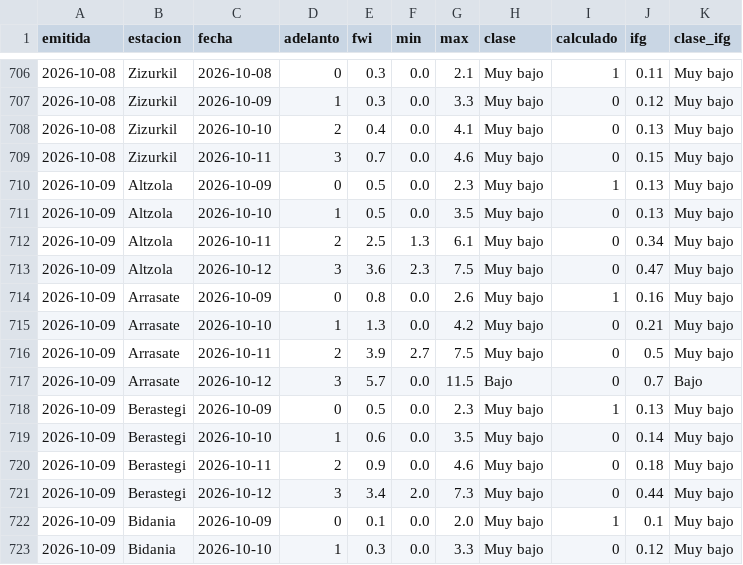
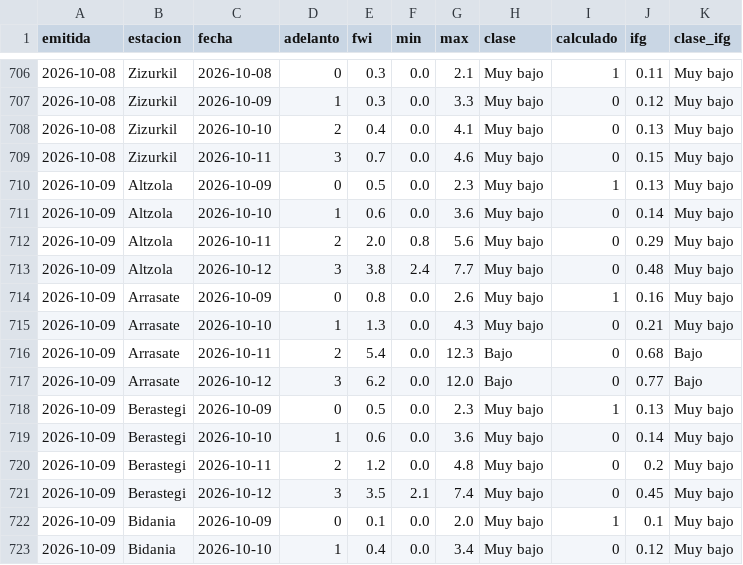
Before and after one commit to irratiamendiak/panel-fwi, a CSV file: datos/previsiones.csv, drawn as a sheet; only a part is shown, gaps mark what is left out; the diff covers the shown part only.

Commit message:
Actualiza datos FWI 2026-10-09

```diff
--- a/datos/previsiones.csv
+++ b/datos/previsiones.csv
@@ -710,14 +710,14 @@ emitida,estacion,fecha,adelanto,fwi,min,max,clase,calculado,ifg,clase_ifg
 2026-10-09,Altzola,2026-10-09,0,0.5,0.0,2.3,Muy bajo,1,0.13,Muy bajo
-2026-10-09,Altzola,2026-10-10,1,0.5,0.0,3.5,Muy bajo,0,0.13,Muy bajo
-2026-10-09,Altzola,2026-10-11,2,2.5,1.3,6.1,Muy bajo,0,0.34,Muy bajo
-2026-10-09,Altzola,2026-10-12,3,3.6,2.3,7.5,Muy bajo,0,0.47,Muy bajo
+2026-10-09,Altzola,2026-10-10,1,0.6,0.0,3.6,Muy bajo,0,0.14,Muy bajo
+2026-10-09,Altzola,2026-10-11,2,2.0,0.8,5.6,Muy bajo,0,0.29,Muy bajo
+2026-10-09,Altzola,2026-10-12,3,3.8,2.4,7.7,Muy bajo,0,0.48,Muy bajo
 2026-10-09,Arrasate,2026-10-09,0,0.8,0.0,2.6,Muy bajo,1,0.16,Muy bajo
-2026-10-09,Arrasate,2026-10-10,1,1.3,0.0,4.2,Muy bajo,0,0.21,Muy bajo
-2026-10-09,Arrasate,2026-10-11,2,3.9,2.7,7.5,Muy bajo,0,0.5,Muy bajo
-2026-10-09,Arrasate,2026-10-12,3,5.7,0.0,11.5,Bajo,0,0.7,Bajo
+2026-10-09,Arrasate,2026-10-10,1,1.3,0.0,4.3,Muy bajo,0,0.21,Muy bajo
+2026-10-09,Arrasate,2026-10-11,2,5.4,0.0,12.3,Bajo,0,0.68,Bajo
+2026-10-09,Arrasate,2026-10-12,3,6.2,0.0,12.0,Bajo,0,0.77,Bajo
 2026-10-09,Berastegi,2026-10-09,0,0.5,0.0,2.3,Muy bajo,1,0.13,Muy bajo
-2026-10-09,Berastegi,2026-10-10,1,0.6,0.0,3.5,Muy bajo,0,0.14,Muy bajo
-2026-10-09,Berastegi,2026-10-11,2,0.9,0.0,4.6,Muy bajo,0,0.18,Muy bajo
-2026-10-09,Berastegi,2026-10-12,3,3.4,2.0,7.3,Muy bajo,0,0.44,Muy bajo
+2026-10-09,Berastegi,2026-10-10,1,0.6,0.0,3.6,Muy bajo,0,0.14,Muy bajo
+2026-10-09,Berastegi,2026-10-11,2,1.2,0.0,4.8,Muy bajo,0,0.2,Muy bajo
+2026-10-09,Berastegi,2026-10-12,3,3.5,2.1,7.4,Muy bajo,0,0.45,Muy bajo
 2026-10-09,Bidania,2026-10-09,0,0.1,0.0,2.0,Muy bajo,1,0.1,Muy bajo
-2026-10-09,Bidania,2026-10-10,1,0.3,0.0,3.3,Muy bajo,0,0.12,Muy bajo
+2026-10-09,Bidania,2026-10-10,1,0.4,0.0,3.4,Muy bajo,0,0.12,Muy bajo
```
Also changed, not shown: 88 edited cells elsewhere in this file, 4 other files.
